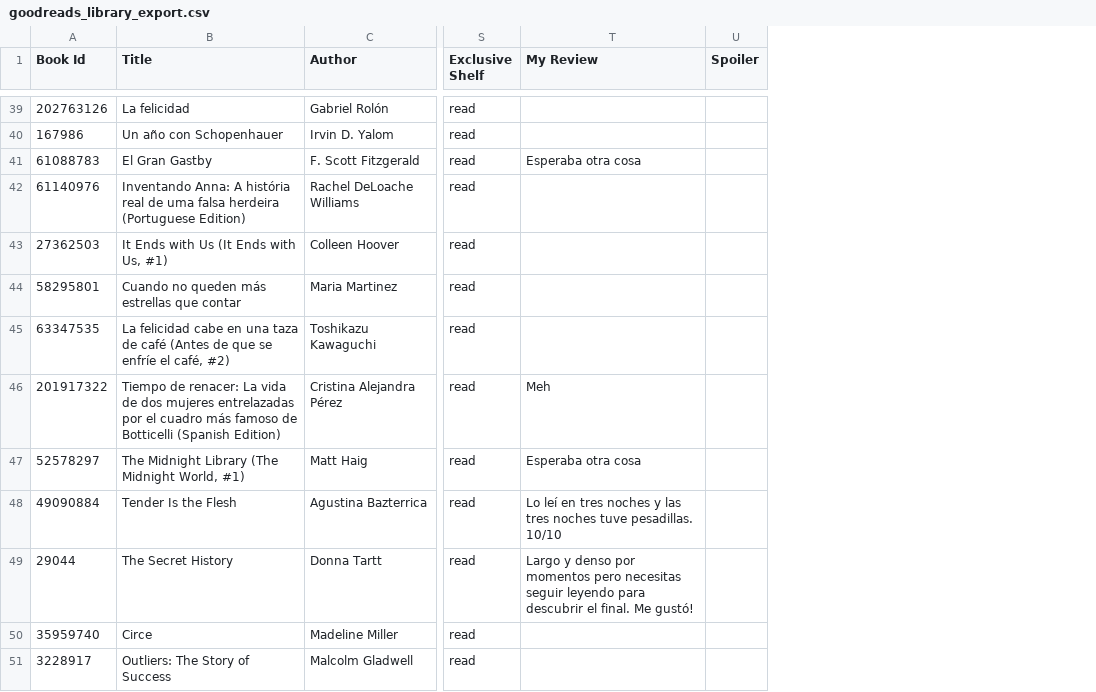
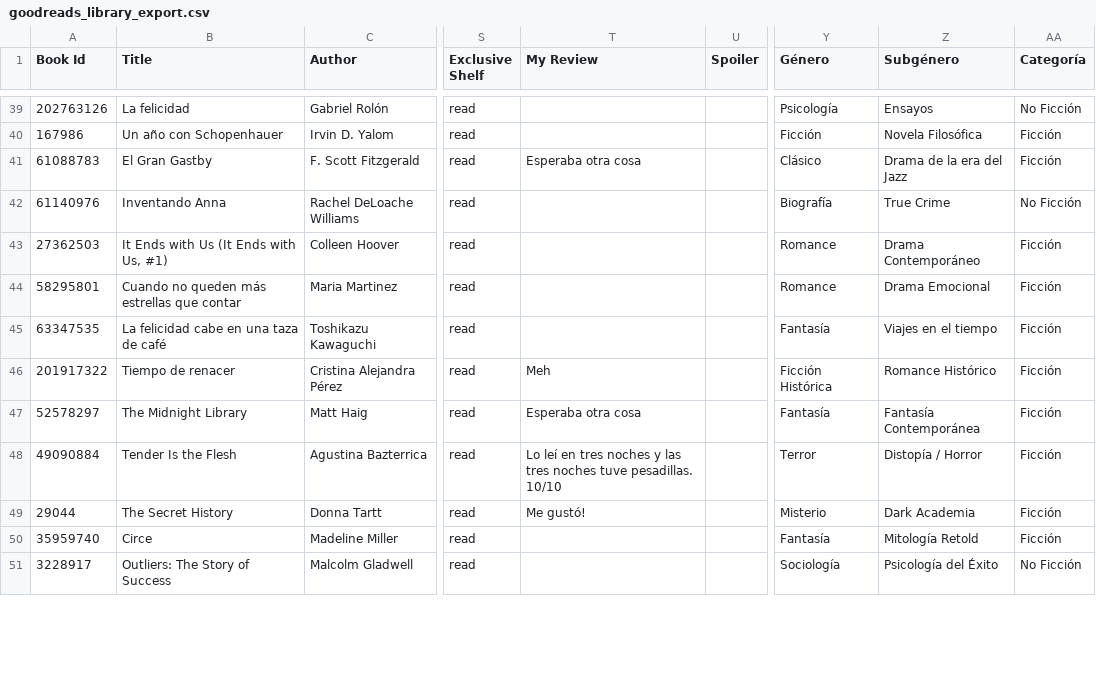
Before and after one commit to AgustinaHernandezMaczan/infovis, a CSV file: goodreads_library_export.csv, drawn as a sheet; only a part is shown, gaps mark what is left out; the diff covers the shown part only; the diff names each change by its address in the sheet, - before the commit and + after, or states it on an @@ line.

Commit message:
Update goodreads_library_export.csv

```diff
--- a/goodreads_library_export.csv
+++ b/goodreads_library_export.csv
+column Y (Género), rows 39-51: Psicología | Ficción | Clásico | Biografía | Romance | Romance | Fantasía | Ficción Histórica | Fantasía | Terror | Misterio | Fantasía | Sociología
+column Z (Subgénero), rows 39-51: Ensayos | Novela Filosófica | Drama de la era del Jazz | True Crime | Drama Contemporáneo | Drama Emocional | Viajes en el tiempo | Romance Histórico | Fantasía Contemporánea | Distopía / Horror | Dark Academia | Mitología Retold | Psicología del Éxito
+column AA (Categoría), rows 39-51: No Ficción | Ficción | Ficción | No Ficción | Ficción | Ficción | Ficción | Ficción | Ficción | Ficción | Ficción | Ficción | No Ficción
-B42 (Title): Inventando Anna: A história real de uma falsa herdeira (Portuguese Edition)
+B42 (Title): Inventando Anna
-B45 (Title): …de café (Antes de que se enfríe el café, #2)
+B45 (Title): …de café
-B46 (Title): Tiempo de renacer: La vida de dos mujeres entrelazadas por el cuadro más famoso de Botticelli (Spanish Edition)
+B46 (Title): Tiempo de renacer
-B47 (Title): The Midnight Library (The Midnight World, #1)
+B47 (Title): The Midnight Library
-T49 (My Review): Largo y denso por momentos pero necesitas seguir leyendo para descubrir el final. Me gustó!
+T49 (My Review): Me gustó!
```
Also changed, not shown: 14 edited cells elsewhere in this file.
